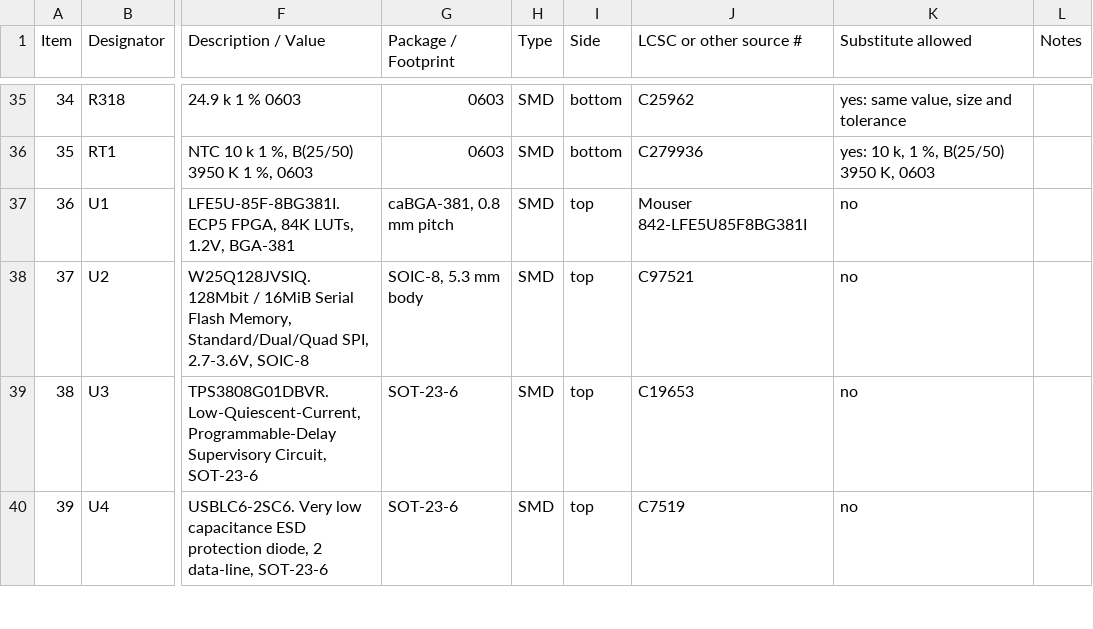
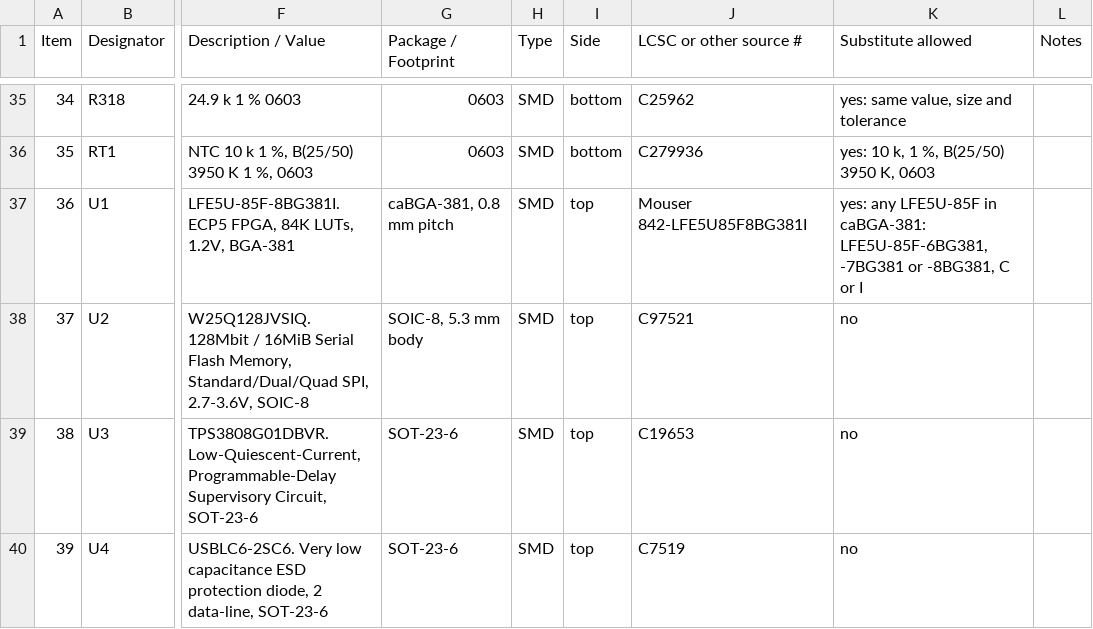
Before and after one commit to FantomZap/SN-64, a CSV file: hardware/sn64-v2/production/assembly/sn64-v2-bom.csv, drawn as a sheet; only a part is shown, gaps mark what is left out; the diff names each change by its address in the sheet, - before the commit and + after, or states it on an @@ line.

```diff
--- a/hardware/sn64-v2/production/assembly/sn64-v2-bom.csv
+++ b/hardware/sn64-v2/production/assembly/sn64-v2-bom.csv
-K37 (Substitute allowed): no
+K37 (Substitute allowed): yes: any LFE5U-85F in caBGA-381: LFE5U-85F-6BG381, -7BG381 or -8BG381, C or I
```
Also changed, not shown: 28 other files.
